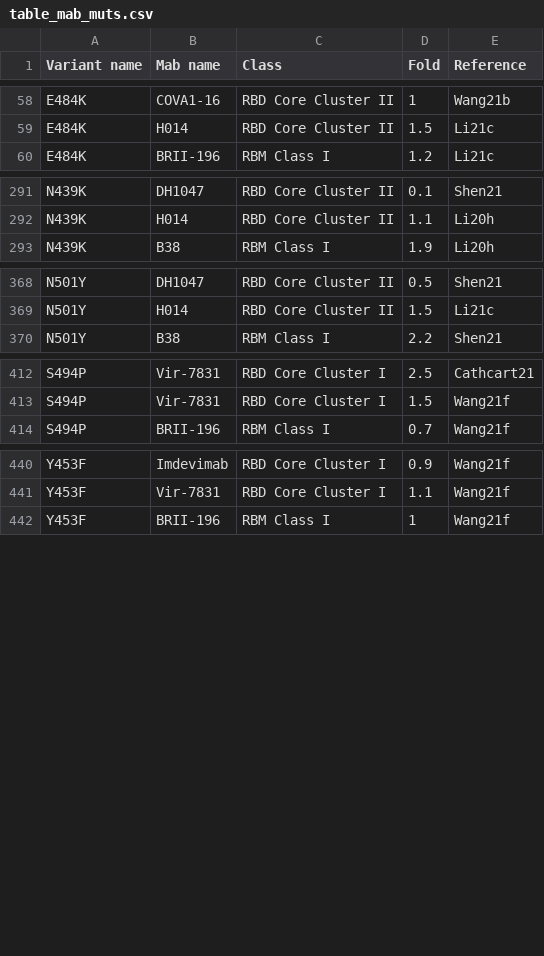
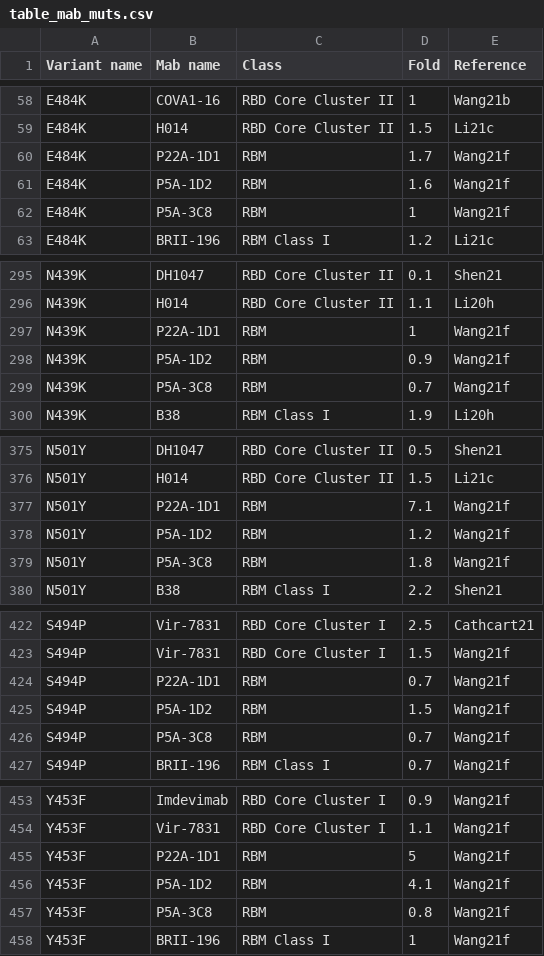
Before and after one commit to hivdb/covid-drdb-reports, a CSV file: report_tables/table_mab_muts.csv, drawn as a sheet; only a part is shown, gaps mark what is left out; the diff covers the shown part only.

```diff
--- a/report_tables/table_mab_muts.csv
+++ b/report_tables/table_mab_muts.csv
@@ -59,2 +59,5 @@ E484K,COVA1-16,RBD Core Cluster II,1,Wang21b
 E484K,H014,RBD Core Cluster II,1.5,Li21c
+E484K,P22A-1D1,RBM,1.7,Wang21f
+E484K,P5A-1D2,RBM,1.6,Wang21f
+E484K,P5A-3C8,RBM,1,Wang21f
 E484K,BRII-196,RBM Class I,1.2,Li21c
@@ -292,2 +296,5 @@ N439K,DH1047,RBD Core Cluster II,0.1,Shen21
 N439K,H014,RBD Core Cluster II,1.1,Li20h
+N439K,P22A-1D1,RBM,1,Wang21f
+N439K,P5A-1D2,RBM,0.9,Wang21f
+N439K,P5A-3C8,RBM,0.7,Wang21f
 N439K,B38,RBM Class I,1.9,Li20h
@@ -369,2 +376,5 @@ N501Y,DH1047,RBD Core Cluster II,0.5,Shen21
 N501Y,H014,RBD Core Cluster II,1.5,Li21c
+N501Y,P22A-1D1,RBM,7.1,Wang21f
+N501Y,P5A-1D2,RBM,1.2,Wang21f
+N501Y,P5A-3C8,RBM,1.8,Wang21f
 N501Y,B38,RBM Class I,2.2,Shen21
@@ -413,2 +423,5 @@ S494P,Vir-7831,RBD Core Cluster I,2.5,Cathcart21
 S494P,Vir-7831,RBD Core Cluster I,1.5,Wang21f
+S494P,P22A-1D1,RBM,0.7,Wang21f
+S494P,P5A-1D2,RBM,1.5,Wang21f
+S494P,P5A-3C8,RBM,0.7,Wang21f
 S494P,BRII-196,RBM Class I,0.7,Wang21f
@@ -441,2 +454,5 @@ Y453F,Imdevimab,RBD Core Cluster I,0.9,Wang21f
 Y453F,Vir-7831,RBD Core Cluster I,1.1,Wang21f
+Y453F,P22A-1D1,RBM,5,Wang21f
+Y453F,P5A-1D2,RBM,4.1,Wang21f
+Y453F,P5A-3C8,RBM,0.8,Wang21f
 Y453F,BRII-196,RBM Class I,1,Wang21f
```
Also changed, not shown: 7 added rows elsewhere in this file, report_tables/summary_mab.csv, report_tables/summary_variant.csv, 8 other files.
